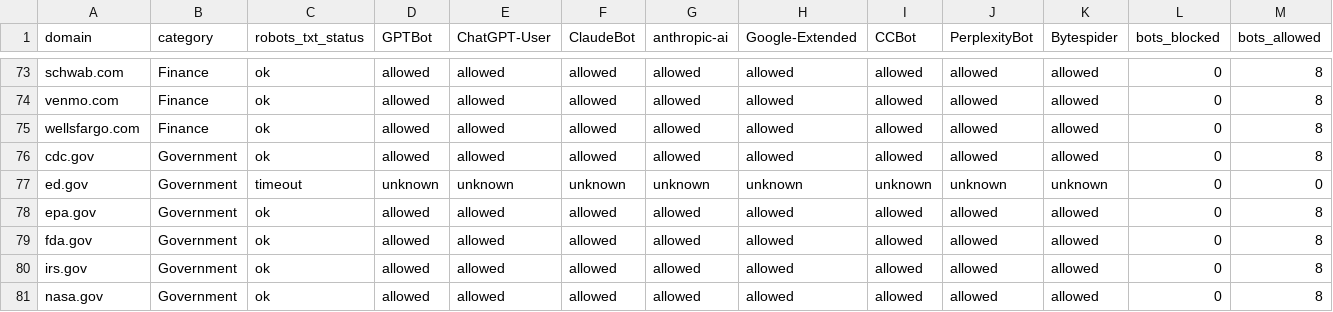
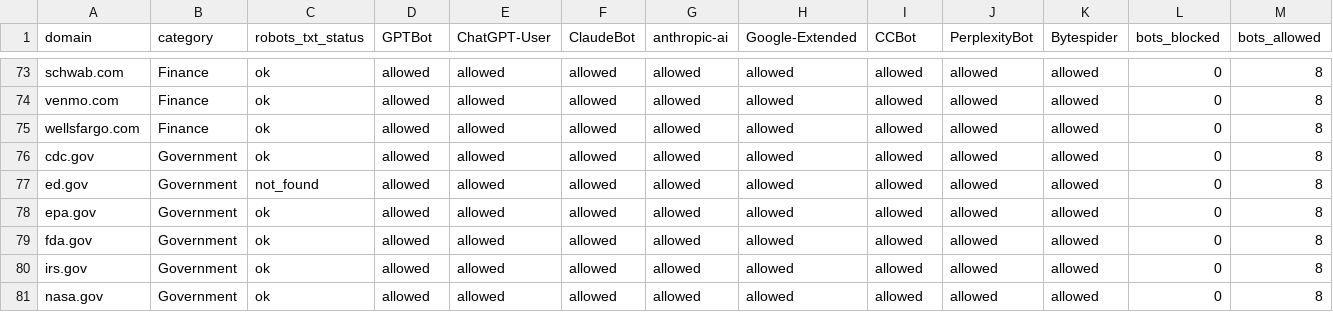
Before and after one commit to lightlayer-dev/agent-bench, a CSV file: research/robots_txt_survey.csv, drawn as a sheet; only a part is shown, gaps mark what is left out.

```diff
--- a/research/robots_txt_survey.csv
+++ b/research/robots_txt_survey.csv
@@ -76,3 +76,3 @@ wellsfargo.com,Finance,ok,allowed,allowed,allowed,allowed,allowed,allowed,allowe
 cdc.gov,Government,ok,allowed,allowed,allowed,allowed,allowed,allowed,allowed,allowed,0,8
-ed.gov,Government,timeout,unknown,unknown,unknown,unknown,unknown,unknown,unknown,unknown,0,0
+ed.gov,Government,not_found,allowed,allowed,allowed,allowed,allowed,allowed,allowed,allowed,0,8
 epa.gov,Government,ok,allowed,allowed,allowed,allowed,allowed,allowed,allowed,allowed,0,8
```
Also changed, not shown: research/agents_txt_survey.csv, research/llms_txt_survey.csv, 3 other files.
